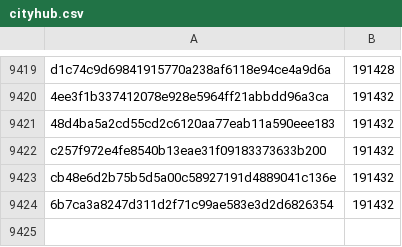
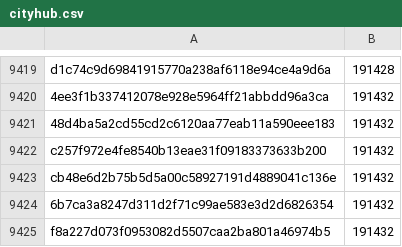
Before and after one commit to pybricks/pybricks-micropython, a CSV file: cityhub.csv, drawn as a sheet; only a part is shown, gaps mark what is left out.

Commit message:
cityhub: Add f8a227d0: 191432 (+0).

```diff
--- a/cityhub.csv
+++ b/cityhub.csv
@@ -9424 +9424,2 @@ cb48e6d2b75b5d5a00c58927191d4889041c136e,191432
 6b7ca3a8247d311d2f71c99ae583e3d2d6826354,191432
+f8a227d073f0953082d5507caa2ba801a46974b5,191432
```
